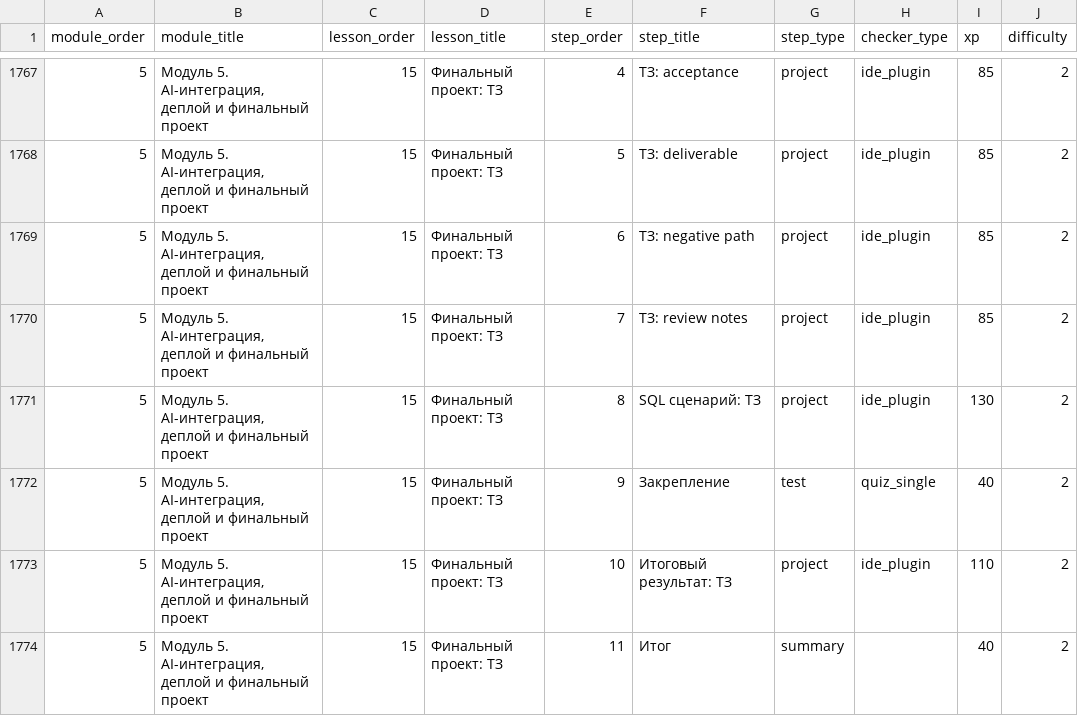
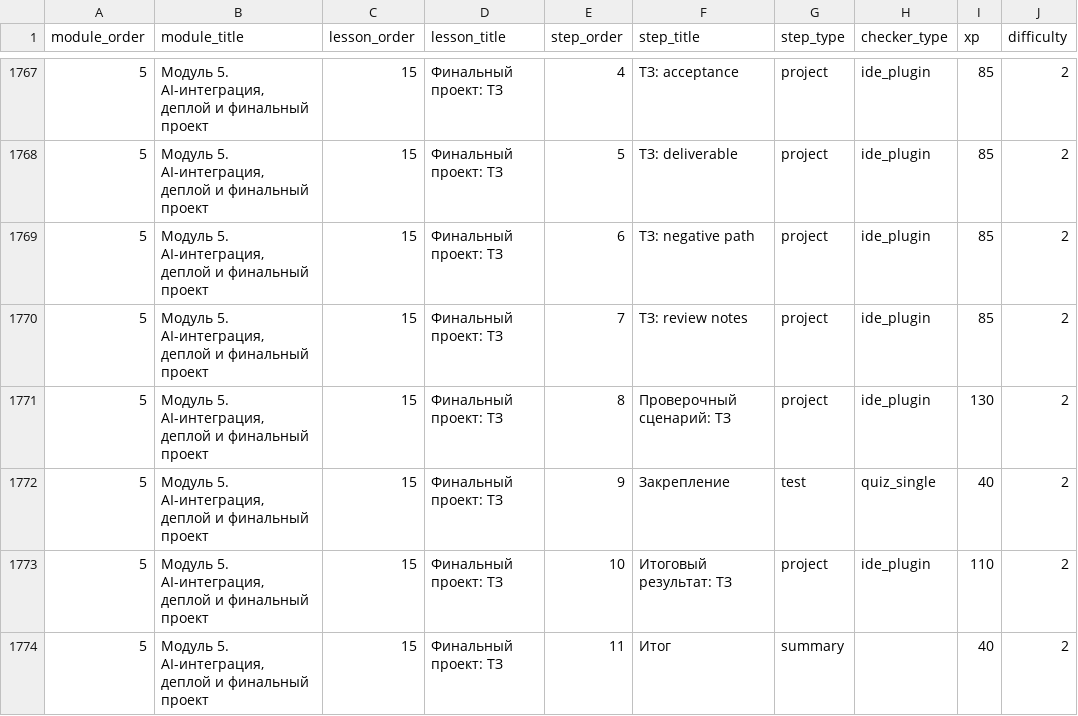
Before and after one commit to artkozk/LeonovPlatform, a CSV file: материалы/v18_STRICT_PEDAGOGY/manifest.csv, drawn as a sheet; only a part is shown, gaps mark what is left out; the diff covers the shown part only; the diff names each change by its address in the sheet, - before the commit and + after, or states it on an @@ line.

```diff
--- a/материалы/v18_STRICT_PEDAGOGY/manifest.csv
+++ b/материалы/v18_STRICT_PEDAGOGY/manifest.csv
-F1771 (step_title): SQL сценарий: ТЗ
+F1771 (step_title): Проверочный сценарий: ТЗ
```
Also changed, not shown: 17 edited cells elsewhere in this file, 11 other files.
